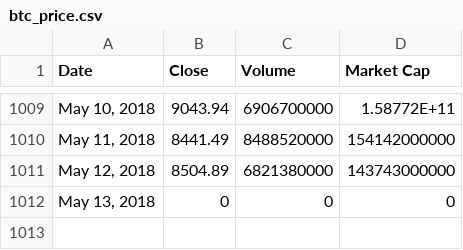
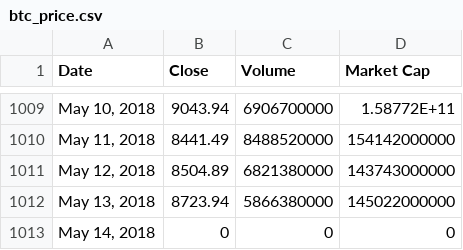
Before and after one commit to TrungAnh1812/essay, a CSV file: btc_price.csv, drawn as a sheet; only a part is shown, gaps mark what is left out.

```diff
--- a/btc_price.csv
+++ b/btc_price.csv
@@ -1011,2 +1011,3 @@ Date,Close,Volume,Market Cap
 "May 12, 2018",8504.89,6821380000,143743000000
-"May 13, 2018",0,0,0
+"May 13, 2018",8723.94,5866380000,145022000000
+"May 14, 2018",0,0,0
```
Also changed, not shown: 1 other file.
